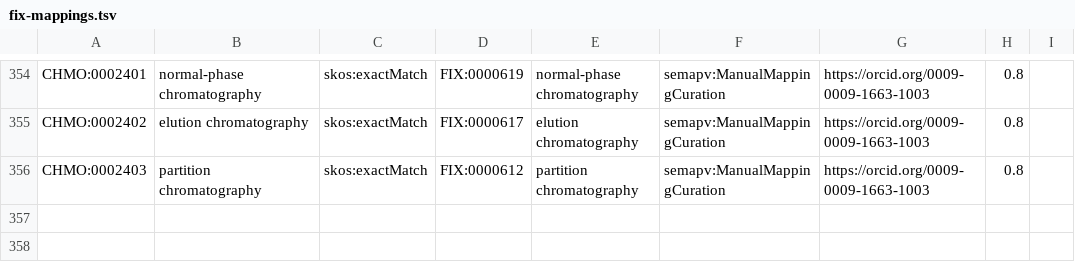
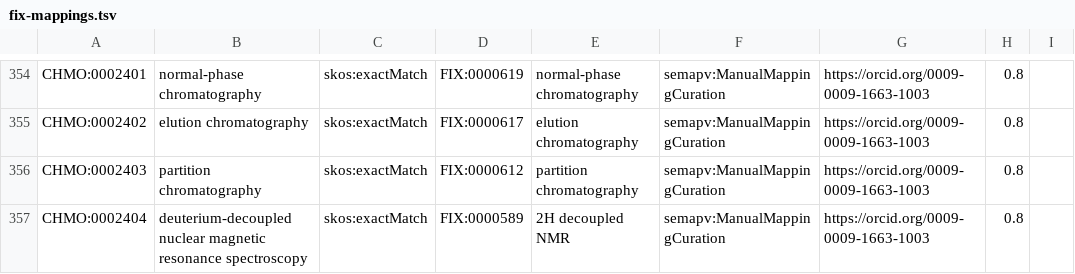
Before and after one commit to NFDI4Chem/rsc-cmo, a TSV file: src/mappings/fix-mappings.tsv, drawn as a sheet; only a part is shown, gaps mark what is left out.

Commit message:
Added CHMO:0002404 to fix mapping

```diff
--- a/src/mappings/fix-mappings.tsv
+++ b/src/mappings/fix-mappings.tsv
@@ -356 +356,2 @@ CHMO:0002402	elution chromatography	skos:exactMatch	FIX:0000617	elution chromato
 CHMO:0002403	partition chromatography	skos:exactMatch	FIX:0000612	partition chromatography	semapv:ManualMappingCuration	https://orcid.org/0009-0009-1663-1003	0.8
+CHMO:0002404	deuterium-decoupled nuclear magnetic resonance spectroscopy	skos:exactMatch	FIX:0000589	2H decoupled NMR	semapv:ManualMappingCuration	https://orcid.org/0009-0009-1663-1003	0.8
```
